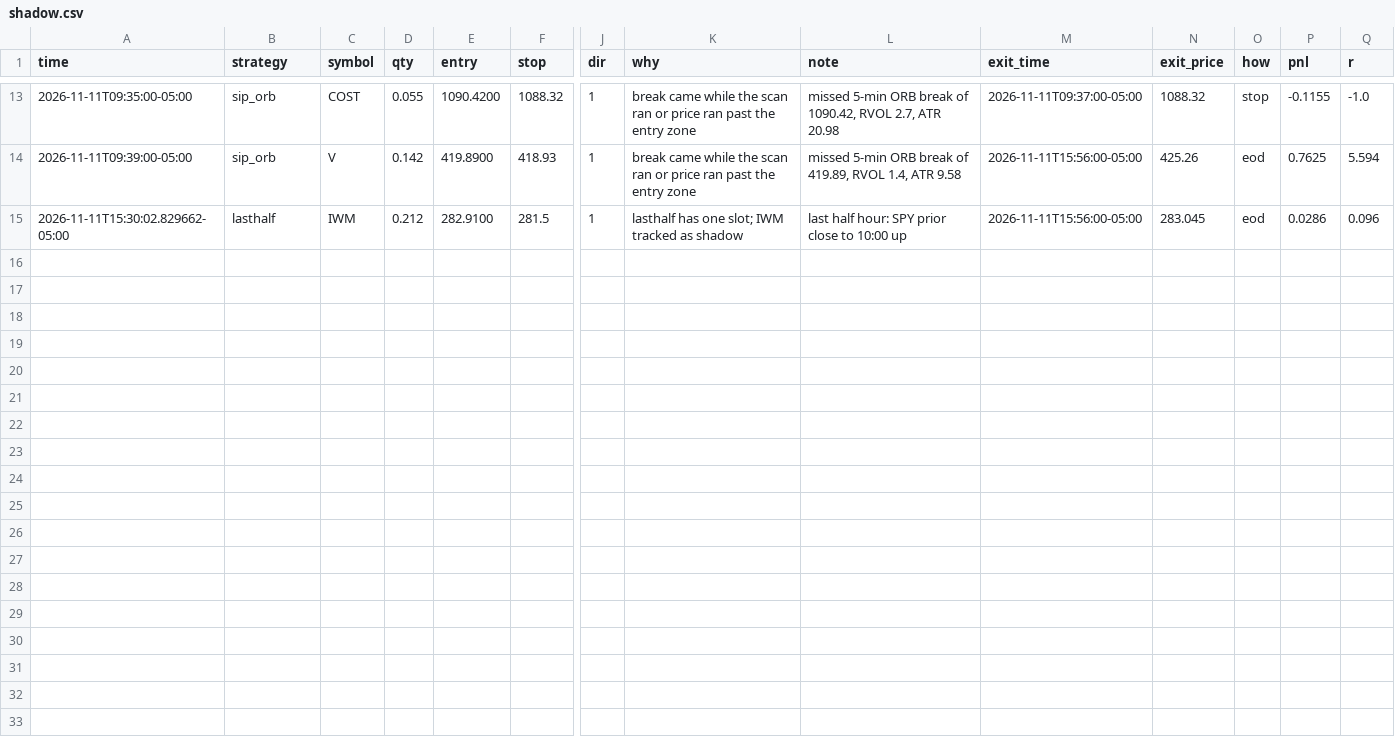
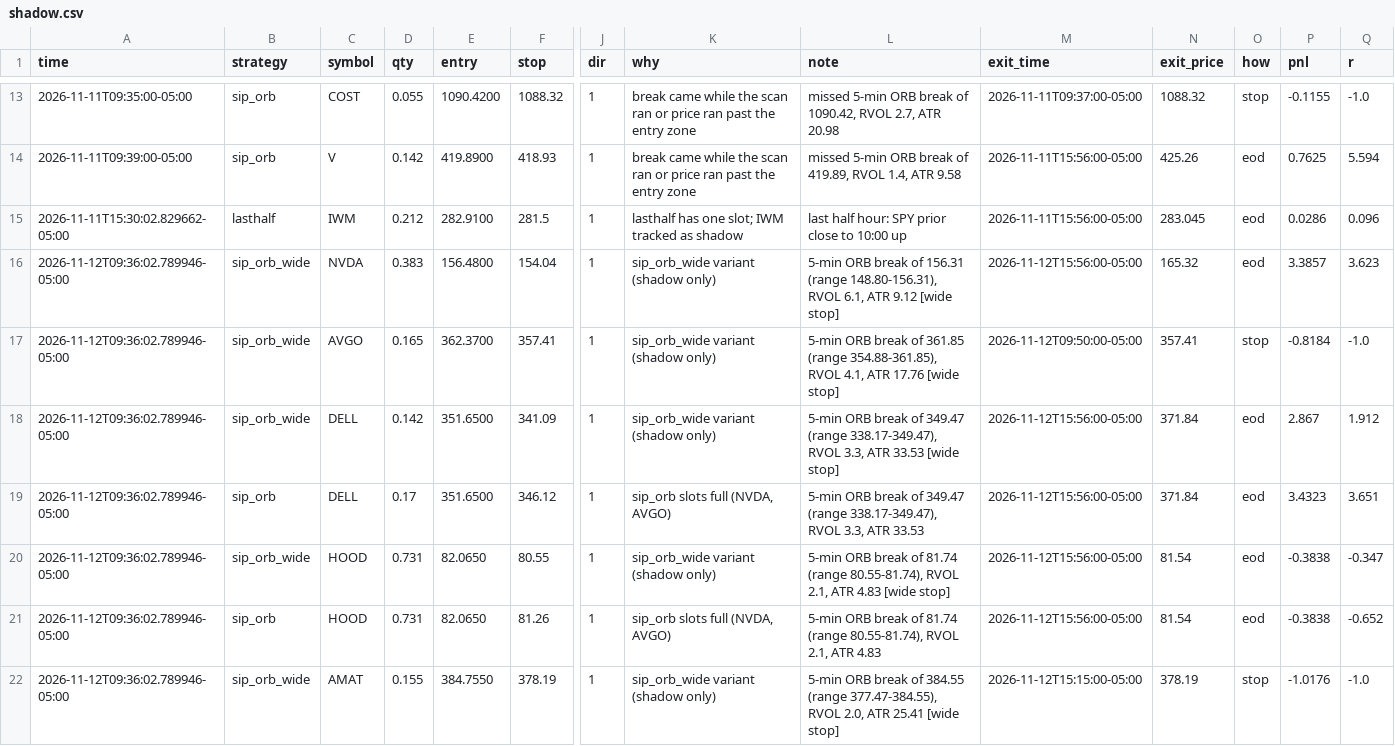
Before and after one commit to Studioluke/ponytail, a CSV file: trader/journal/shadow.csv, drawn as a sheet; only a part is shown, gaps mark what is left out; rows hold the shown columns only; the diff covers the shown part only; the diff names each change by its address in the sheet, - before the commit and + after, or states it on an @@ line.

```diff
--- a/trader/journal/shadow.csv
+++ b/trader/journal/shadow.csv
+row 16: 2026-11-12T09:36:02.789946-05:00 | sip_orb_wide | NVDA | 0.383 | 156.4800 | 154.04 | 1 | sip_orb_wide variant (shadow only) | 5-min ORB break of 156.31 (range 148.80-156.31), RVOL 6.1, ATR 9.12 [wide stop] | 2026-11-12T15:56:00-05:00 | 165.32 | eod | 3.3857 | 3.623
+row 17: 2026-11-12T09:36:02.789946-05:00 | sip_orb_wide | AVGO | 0.165 | 362.3700 | 357.41 | 1 | sip_orb_wide variant (shadow only) | 5-min ORB break of 361.85 (range 354.88-361.85), RVOL 4.1, ATR 17.76 [wide stop] | 2026-11-12T09:50:00-05:00 | 357.41 | stop | -0.8184 | -1.0
+row 18: 2026-11-12T09:36:02.789946-05:00 | sip_orb_wide | DELL | 0.142 | 351.6500 | 341.09 | 1 | sip_orb_wide variant (shadow only) | 5-min ORB break of 349.47 (range 338.17-349.47), RVOL 3.3, ATR 33.53 [wide stop] | 2026-11-12T15:56:00-05:00 | 371.84 | eod | 2.867 | 1.912
+row 19: 2026-11-12T09:36:02.789946-05:00 | sip_orb | DELL | 0.17 | 351.6500 | 346.12 | 1 | sip_orb slots full (NVDA, AVGO) | 5-min ORB break of 349.47 (range 338.17-349.47), RVOL 3.3, ATR 33.53 | 2026-11-12T15:56:00-05:00 | 371.84 | eod | 3.4323 | 3.651
+row 20: 2026-11-12T09:36:02.789946-05:00 | sip_orb_wide | HOOD | 0.731 | 82.0650 | 80.55 | 1 | sip_orb_wide variant (shadow only) | 5-min ORB break of 81.74 (range 80.55-81.74), RVOL 2.1, ATR 4.83 [wide stop] | 2026-11-12T15:56:00-05:00 | 81.54 | eod | -0.3838 | -0.347
+row 21: 2026-11-12T09:36:02.789946-05:00 | sip_orb | HOOD | 0.731 | 82.0650 | 81.26 | 1 | sip_orb slots full (NVDA, AVGO) | 5-min ORB break of 81.74 (range 80.55-81.74), RVOL 2.1, ATR 4.83 | 2026-11-12T15:56:00-05:00 | 81.54 | eod | -0.3838 | -0.652
+row 22: 2026-11-12T09:36:02.789946-05:00 | sip_orb_wide | AMAT | 0.155 | 384.7550 | 378.19 | 1 | sip_orb_wide variant (shadow only) | 5-min ORB break of 384.55 (range 377.47-384.55), RVOL 2.0, ATR 25.41 [wide stop] | 2026-11-12T15:15:00-05:00 | 378.19 | stop | -1.0176 | -1.0
```
Also changed, not shown: 7 added rows elsewhere in this file, trader/journal/feedcheck.csv, trader/journal/trades.csv, 3 other files.
